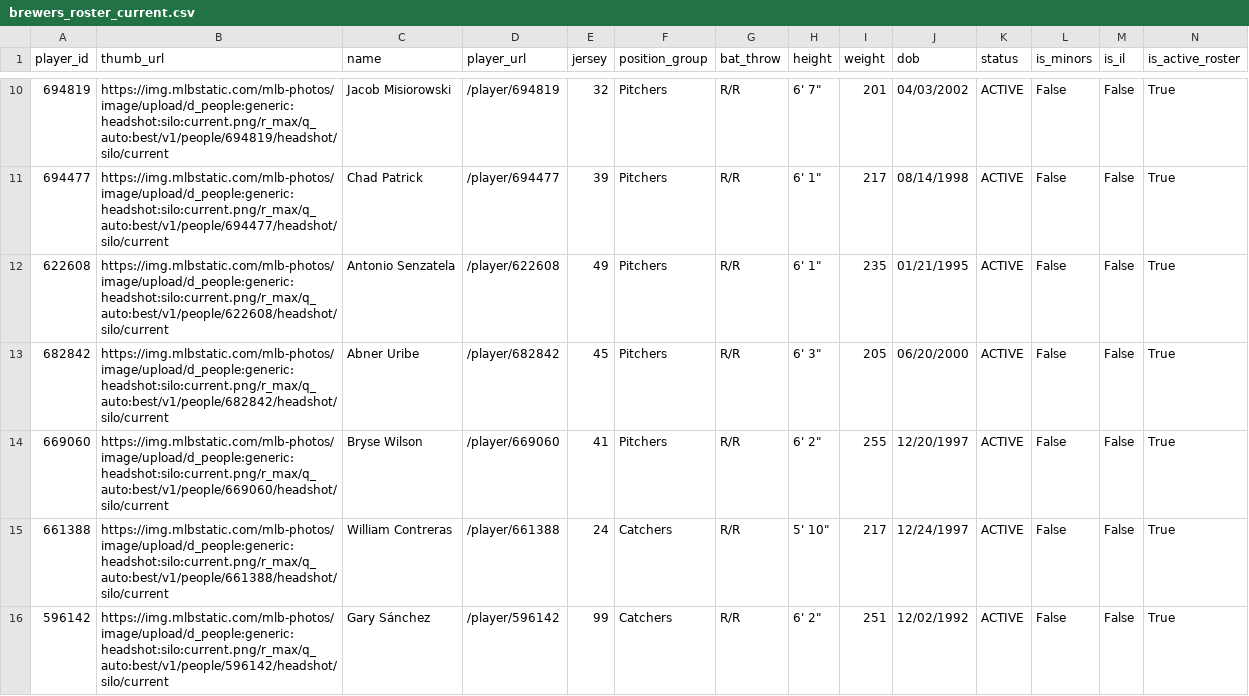
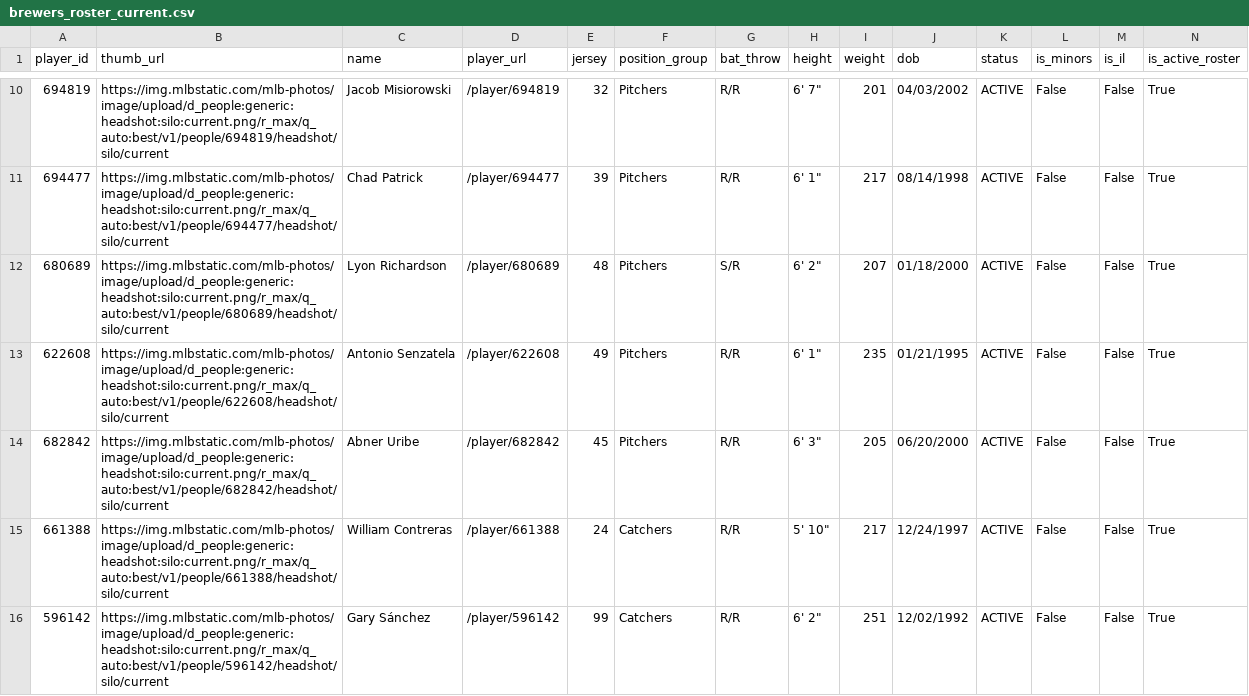
Before and after one commit to twallac10/mkebrewers-bot, a CSV file: data/roster/brewers_roster_current.csv, drawn as a sheet; only a part is shown, gaps mark what is left out; removed rows and columns are numbered as before the commit, all else as after; rows hold the shown columns only; the diff names each change by its address in the sheet, - before the commit and + after, or states it on an @@ line.

```diff
--- a/data/roster/brewers_roster_current.csv
+++ b/data/roster/brewers_roster_current.csv
+row 12: 680689 | https://img.mlbstatic.com/mlb-photos/image/upload/d_people:generic:headshot:silo:current.png/r_max/q_auto:best/v1/people/680689/headshot/silo/current | Lyon Richardson | /player/680689 | 48 | Pitchers | S/R | 6' 2" | 207 | 01/18/2000 | ACTIVE | False | False | True
-row 14: 669060 | https://img.mlbstatic.com/mlb-photos/image/upload/d_people:generic:headshot:silo:current.png/r_max/q_auto:best/v1/people/669060/headshot/silo/current | Bryse Wilson | /player/669060 | 41 | Pitchers | R/R | 6' 2" | 255 | 12/20/1997 | ACTIVE | False | False | True
```
Also changed, not shown: data/roster/brewers_transactions_current.csv, data/standings/season_summary_latest.csv, 25 other files.
